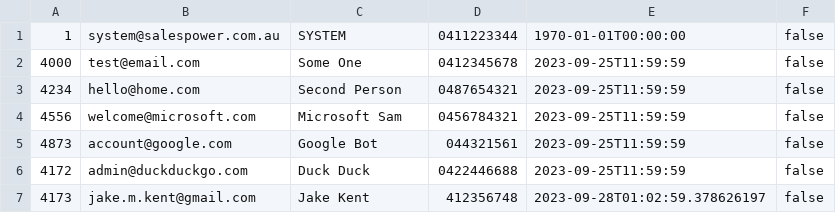
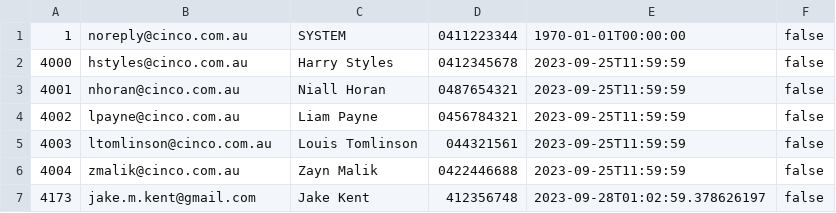
Before and after one commit to RMITJake/SEPM-A2, a CSV file: records/Account.csv, drawn as a sheet.

```diff
--- a/records/Account.csv
+++ b/records/Account.csv
@@ -1,7 +1,7 @@
-1,system@salespower.com.au,SYSTEM,0411223344,1970-01-01T00:00:00,false
-4000,test@email.com,Some One,0412345678,2023-09-25T11:59:59,false
-4234,hello@home.com,Second Person,0487654321,2023-09-25T11:59:59,false
-4556,welcome@microsoft.com,Microsoft Sam,0456784321,2023-09-25T11:59:59,false
-4873,account@google.com,Google Bot,044321561,2023-09-25T11:59:59,false
-4172,admin@duckduckgo.com,Duck Duck,0422446688,2023-09-25T11:59:59,false
+1,noreply@cinco.com.au,SYSTEM,0411223344,1970-01-01T00:00:00,false
+4000,hstyles@cinco.com.au,Harry Styles,0412345678,2023-09-25T11:59:59,false
+4001,nhoran@cinco.com.au,Niall Horan,0487654321,2023-09-25T11:59:59,false
+4002,lpayne@cinco.com.au,Liam Payne,0456784321,2023-09-25T11:59:59,false
+4003,ltomlinson@cinco.com.au,Louis Tomlinson,044321561,2023-09-25T11:59:59,false
+4004,zmalik@cinco.com.au,Zayn Malik,0422446688,2023-09-25T11:59:59,false
 4173,jake.m.kent@gmail.com,Jake Kent,412356748,2023-09-28T01:02:59.378626197,false
```
Also changed, not shown: 3 other files.
